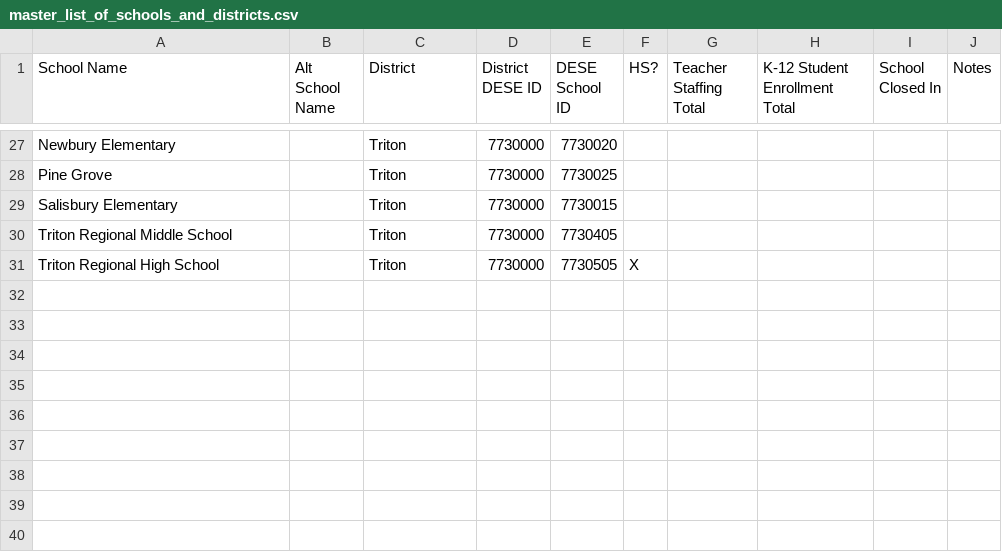
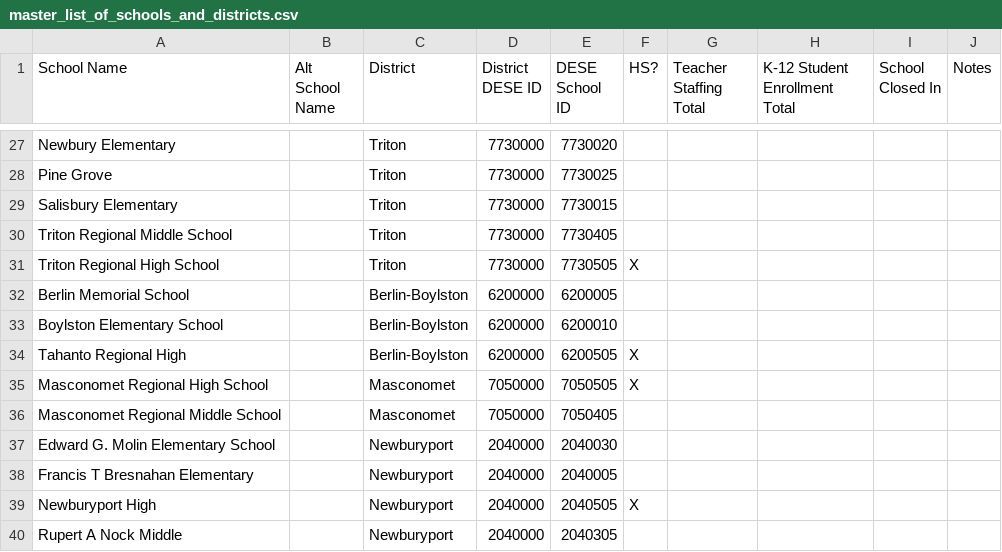
Before and after one commit to edcommonwealth/sqm-dashboards, a CSV file: data/master_list_of_schools_and_districts.csv, drawn as a sheet; only a part is shown, gaps mark what is left out.

Commit message:
feat: add -Berlin-Boylston Regional School District: 06200000 -Masconomet Regional School District: 07050000 -Newburyport Public Schools:  02040000

```diff
--- a/data/master_list_of_schools_and_districts.csv
+++ b/data/master_list_of_schools_and_districts.csv
@@ -31 +31,10 @@ Triton Regional Middle School,,Triton,7730000,7730405,,,,,
 Triton Regional High School,,Triton,7730000,7730505,X,,,,
+Berlin Memorial School,,Berlin-Boylston,6200000,6200005,,,,,
+Boylston Elementary School,,Berlin-Boylston,6200000,6200010,,,,,
+Tahanto Regional High,,Berlin-Boylston,6200000,6200505,X,,,,
+Masconomet Regional High School,,Masconomet,7050000,7050505,X,,,,
+Masconomet Regional Middle School,,Masconomet,7050000,7050405,,,,,
+Edward G. Molin Elementary School,,Newburyport,2040000,2040030,,,,,
+Francis T Bresnahan Elementary,,Newburyport,2040000,2040005,,,,,
+Newburyport High,,Newburyport,2040000,2040505,X,,,,
+Rupert A Nock Middle,,Newburyport,2040000,2040305,,,,,
```
